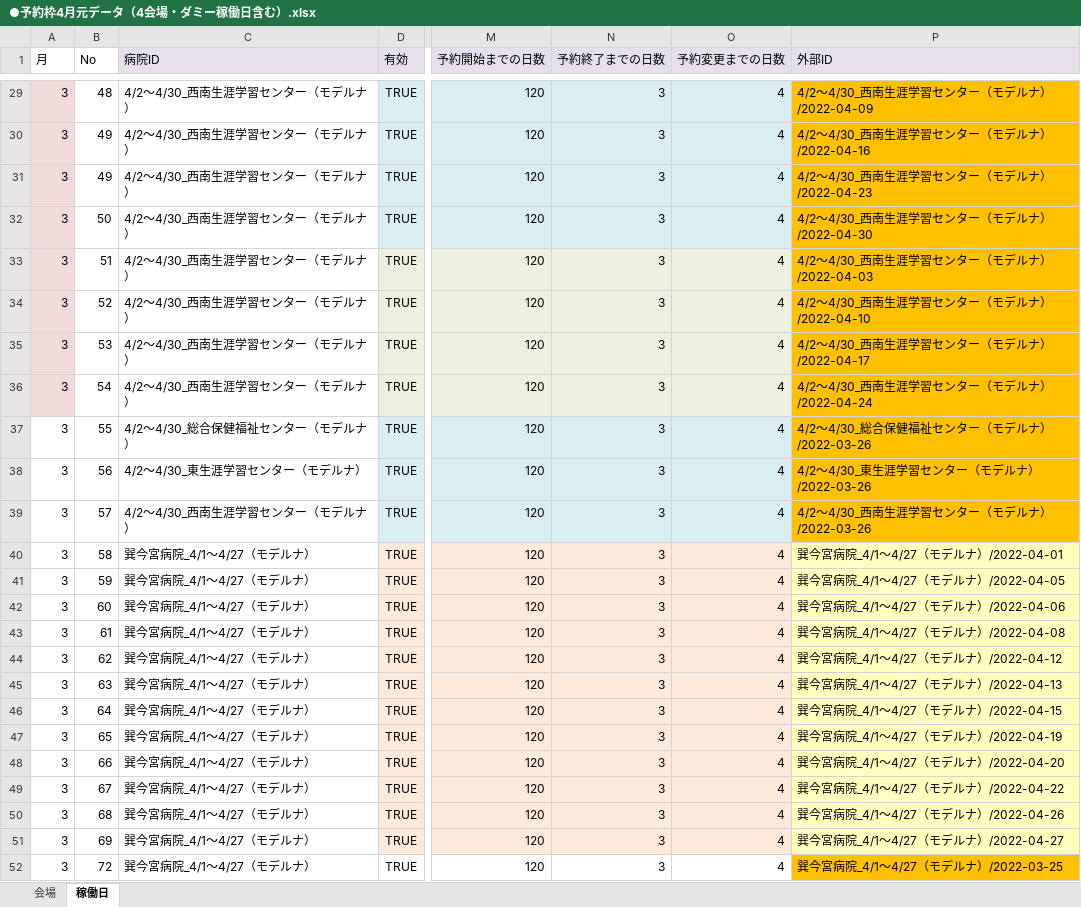
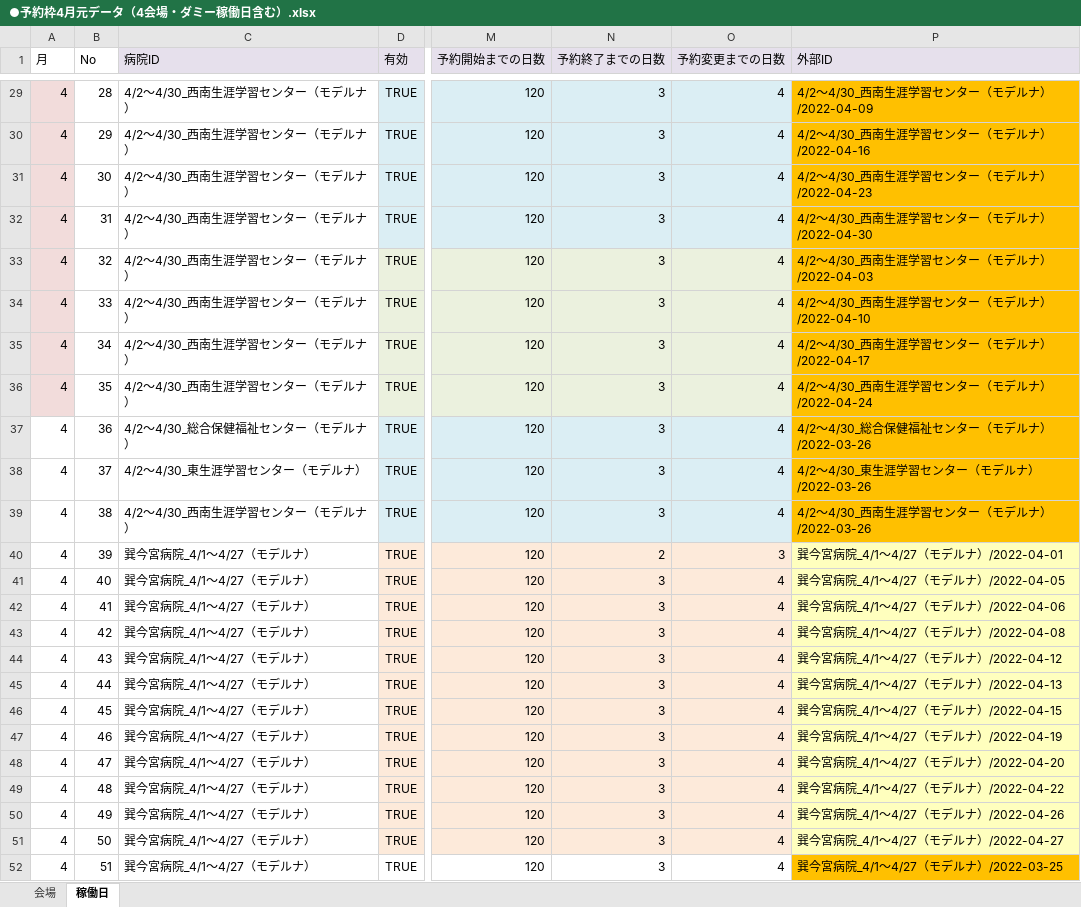
Before and after one commit to 78tch/VaccineYoyaku, an Excel workbook: 6Timetable/data/20220325/●予約枠4月元データ（4会場・ダミー稼働日含む）.xlsx, sheet 稼働日, drawn as a sheet; only a part is shown, gaps mark what is left out; values as stored, in another font and other column widths than the file's, no borders; the diff covers the shown part only; the diff names each change by its address in the sheet, - before the commit and + after, or states it on an @@ line.

```diff
--- a/6Timetable/data/20220325/●予約枠4月元データ（4会場・ダミー稼働日含む）.xlsx (sheet 稼働日)
+++ b/6Timetable/data/20220325/●予約枠4月元データ（4会場・ダミー稼働日含む）.xlsx (sheet 稼働日)
-A29:A52 (月): 3
+A29:A52 (月): 4
-B29 (No): 48
+B29 (No): 28
-B30 (No): 49
+B30 (No): 29
-B31 (No): 49
+B31 (No): 30
-B32 (No): 50
+B32 (No): 31
-B33 (No): 51
+B33 (No): 32
-B34 (No): 52
+B34 (No): 33
-B35 (No): 53
+B35 (No): 34
-B36 (No): 54
+B36 (No): 35
-B37 (No): 55
+B37 (No): 36
-B38 (No): 56
+B38 (No): 37
-B39 (No): 57
+B39 (No): 38
-B40 (No): 58
+B40 (No): 39
-N40 (予約終了までの日数): 3
+N40 (予約終了までの日数): 2
-O40 (予約変更までの日数): 4
+O40 (予約変更までの日数): 3
-B41 (No): 59
+B41 (No): 40
-B42 (No): 60
+B42 (No): 41
-B43 (No): 61
+B43 (No): 42
-B44 (No): 62
+B44 (No): 43
-B45 (No): 63
+B45 (No): 44
-B46 (No): 64
+B46 (No): 45
-B47 (No): 65
+B47 (No): 46
-B48 (No): 66
+B48 (No): 47
-B49 (No): 67
+B49 (No): 48
-B50 (No): 68
+B50 (No): 49
-B51 (No): 69
+B51 (No): 50
-B52 (No): 72
+B52 (No): 51
```
Also changed, not shown: 46 edited cells elsewhere in this sheet, sheet 会場, 4 other files.
